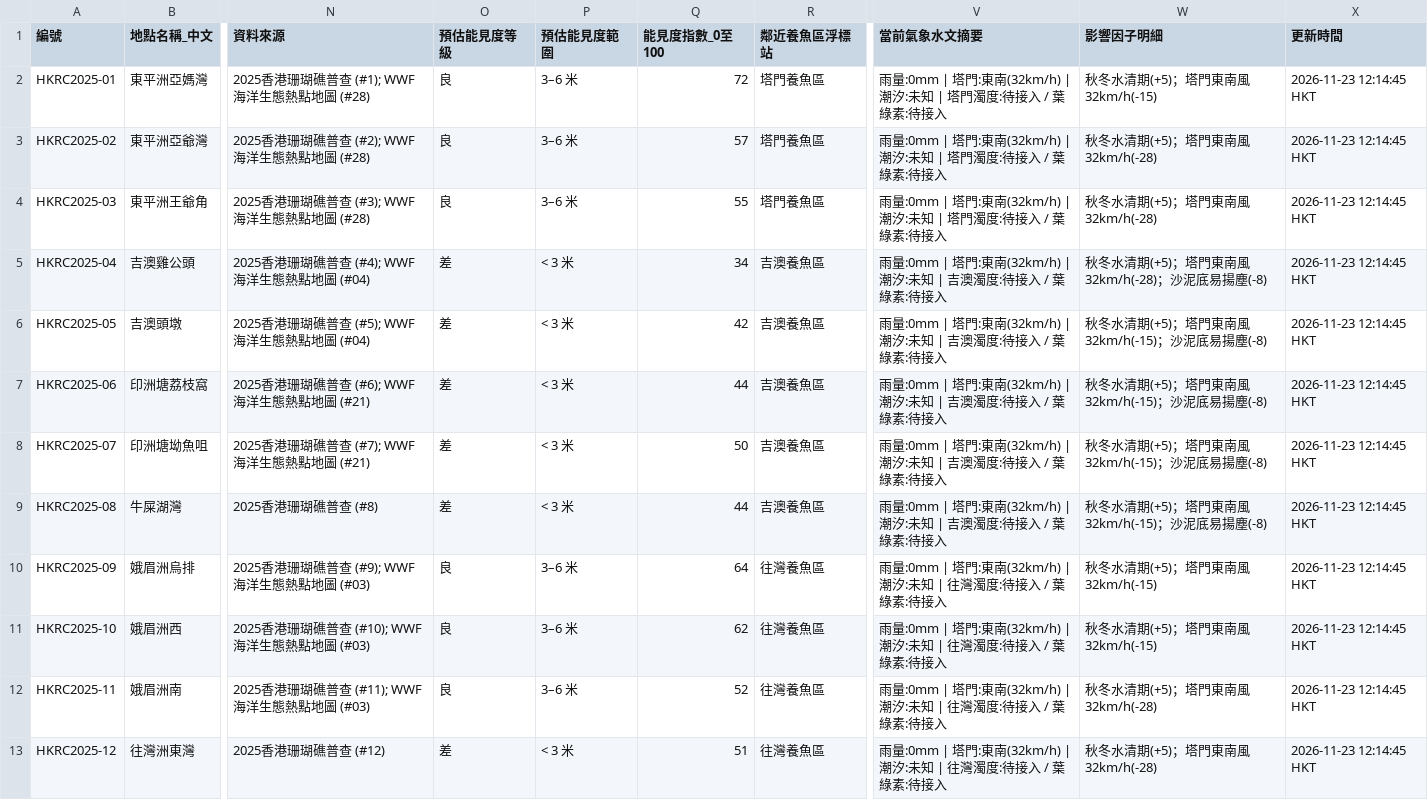
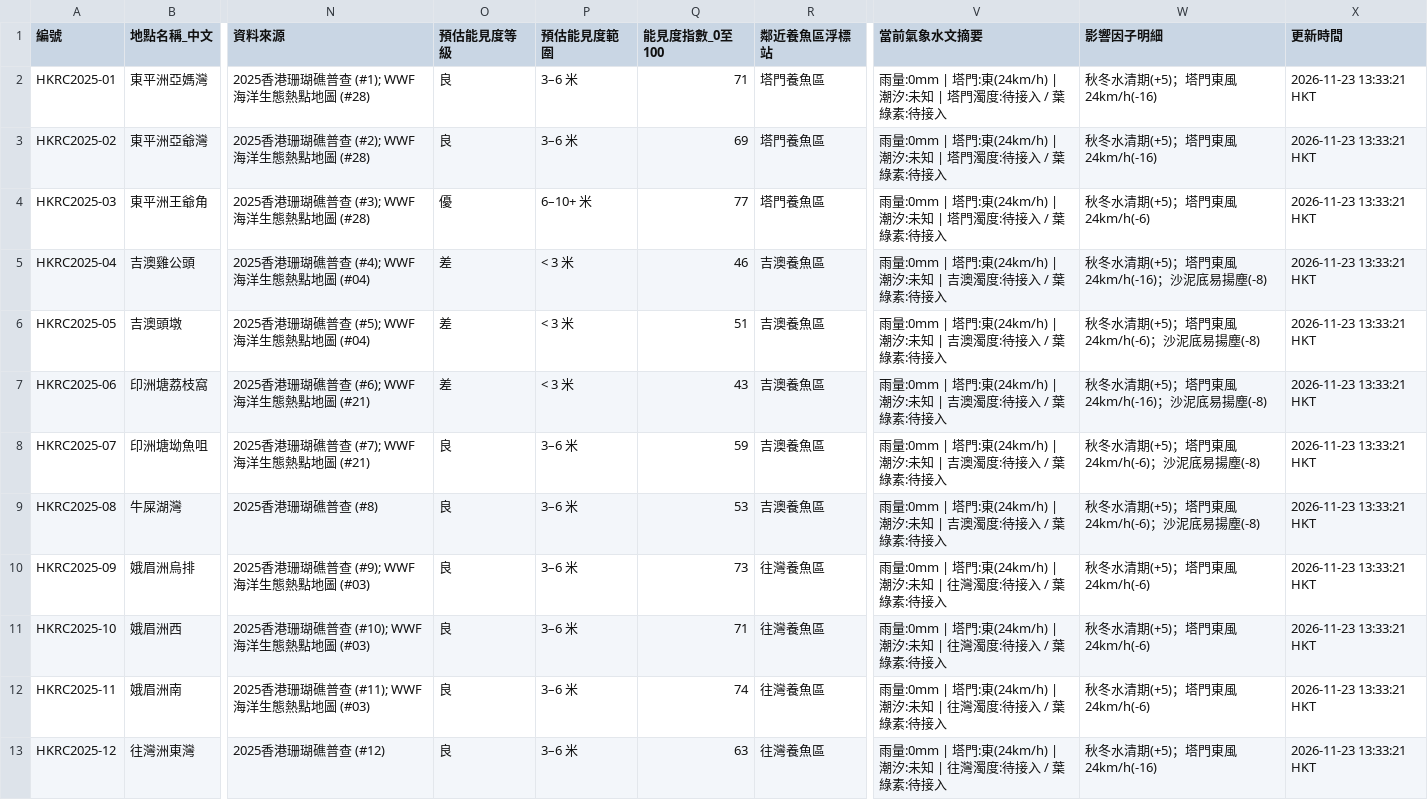
Before and after one commit to chanswc-sys/hk-dive-visibility-api, a CSV file: visibility_latest.csv, drawn as a sheet; only a part is shown, gaps mark what is left out; the diff covers the shown part only; the diff names each change by its address in the sheet, - before the commit and + after, or states it on an @@ line.

```diff
--- a/visibility_latest.csv
+++ b/visibility_latest.csv
-Q2 (能見度指數_0至100): 72
+Q2 (能見度指數_0至100): 71
-V2:V4 (當前氣象水文摘要): …塔門:東南(32km/h) | 潮汐:…
+V2:V4 (當前氣象水文摘要): …塔門:東(24km/h) | 潮汐:…
-W2 (影響因子明細): 秋冬水清期(+5)；塔門東南風32km/h(-15)
+W2 (影響因子明細): 秋冬水清期(+5)；塔門東風24km/h(-16)
-X2:X13 (更新時間): 2026-11-23 12:14:45 HKT
+X2:X13 (更新時間): 2026-11-23 13:33:21 HKT
-Q3 (能見度指數_0至100): 57
+Q3 (能見度指數_0至100): 69
-W3 (影響因子明細): 秋冬水清期(+5)；塔門東南風32km/h(-28)
+W3 (影響因子明細): 秋冬水清期(+5)；塔門東風24km/h(-16)
-O4 (預估能見度等級): 良
+O4 (預估能見度等級): 優
-P4 (預估能見度範圍): 3–6 米
+P4 (預估能見度範圍): 6–10+ 米
-Q4 (能見度指數_0至100): 55
+Q4 (能見度指數_0至100): 77
-W4 (影響因子明細): 秋冬水清期(+5)；塔門東南風32km/h(-28)
+W4 (影響因子明細): 秋冬水清期(+5)；塔門東風24km/h(-6)
-Q5 (能見度指數_0至100): 34
+Q5 (能見度指數_0至100): 46
-V5:V9 (當前氣象水文摘要): …塔門:東南(32km/h) | 潮汐:…
+V5:V9 (當前氣象水文摘要): …塔門:東(24km/h) | 潮汐:…
-W5 (影響因子明細): 秋冬水清期(+5)；塔門東南風32km/h(-28)；沙泥底易揚塵(-8)
+W5 (影響因子明細): 秋冬水清期(+5)；塔門東風24km/h(-16)；沙泥底易揚塵(-8)
-Q6 (能見度指數_0至100): 42
+Q6 (能見度指數_0至100): 51
-W6 (影響因子明細): 秋冬水清期(+5)；塔門東南風32km/h(-15)；沙泥底易揚塵(-8)
+W6 (影響因子明細): 秋冬水清期(+5)；塔門東風24km/h(-6)；沙泥底易揚塵(-8)
-Q7 (能見度指數_0至100): 44
+Q7 (能見度指數_0至100): 43
-W7 (影響因子明細): 秋冬水清期(+5)；塔門東南風32km/h(-15)；沙泥底易揚塵(-8)
+W7 (影響因子明細): 秋冬水清期(+5)；塔門東風24km/h(-16)；沙泥底易揚塵(-8)
-O8:O9 (預估能見度等級): 差
+O8:O9 (預估能見度等級): 良
-P8:P9 (預估能見度範圍): < 3 米
+P8:P9 (預估能見度範圍): 3–6 米
-Q8 (能見度指數_0至100): 50
+Q8 (能見度指數_0至100): 59
-W8:W9 (影響因子明細): 秋冬水清期(+5)；塔門東南風32km/h(-15)；沙泥底易揚塵(-8)
+W8:W9 (影響因子明細): 秋冬水清期(+5)；塔門東風24km/h(-6)；沙泥底易揚塵(-8)
-Q9 (能見度指數_0至100): 44
+Q9 (能見度指數_0至100): 53
-Q10 (能見度指數_0至100): 64
+Q10 (能見度指數_0至100): 73
-V10:V13 (當前氣象水文摘要): …塔門:東南(32km/h) | 潮汐:…
+V10:V13 (當前氣象水文摘要): …塔門:東(24km/h) | 潮汐:…
-W10:W11 (影響因子明細): 秋冬水清期(+5)；塔門東南風32km/h(-15)
+W10:W11 (影響因子明細): 秋冬水清期(+5)；塔門東風24km/h(-6)
-Q11 (能見度指數_0至100): 62
+Q11 (能見度指數_0至100): 71
-Q12 (能見度指數_0至100): 52
+Q12 (能見度指數_0至100): 74
-W12 (影響因子明細): 秋冬水清期(+5)；塔門東南風32km/h(-28)
+W12 (影響因子明細): 秋冬水清期(+5)；塔門東風24km/h(-6)
-O13 (預估能見度等級): 差
+O13 (預估能見度等級): 良
-P13 (預估能見度範圍): < 3 米
+P13 (預估能見度範圍): 3–6 米
-Q13 (能見度指數_0至100): 51
+Q13 (能見度指數_0至100): 63
-W13 (影響因子明細): 秋冬水清期(+5)；塔門東南風32km/h(-28)
+W13 (影響因子明細): 秋冬水清期(+5)；塔門東風24km/h(-16)
```
Also changed, not shown: 108 edited cells elsewhere in this file, dive_sites_visibility_latest.csv, 2 other files.
